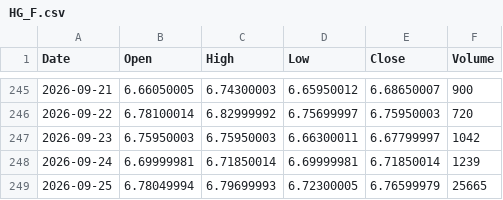
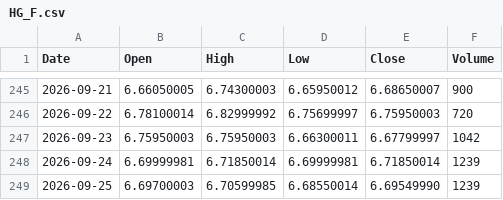
Before and after one commit to originaonxi/nse-value-lens, a CSV file: data/global_prices/HG_F.csv, drawn as a sheet; only a part is shown, gaps mark what is left out.

```diff
--- a/data/global_prices/HG_F.csv
+++ b/data/global_prices/HG_F.csv
@@ -248,2 +248,2 @@ Date,Open,High,Low,Close,Volume
 2026-09-24,6.69999981,6.71850014,6.69999981,6.71850014,1239
-2026-09-25,6.78049994,6.79699993,6.72300005,6.76599979,25665
+2026-09-25,6.69700003,6.70599985,6.68550014,6.69549990,1239
```
Also changed, not shown: data/global_prices/BZ_F.csv, data/global_prices/CC_F.csv, 11 other files.
